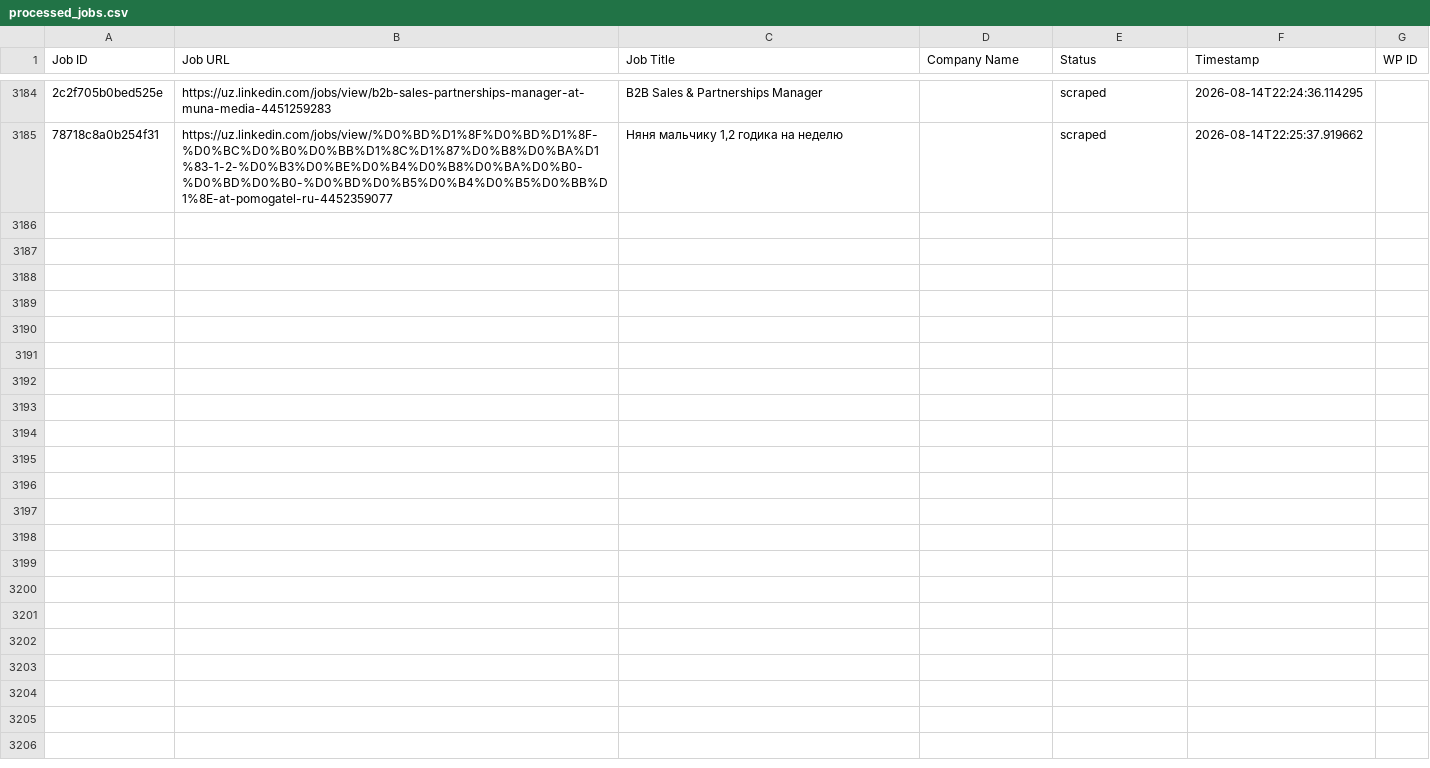
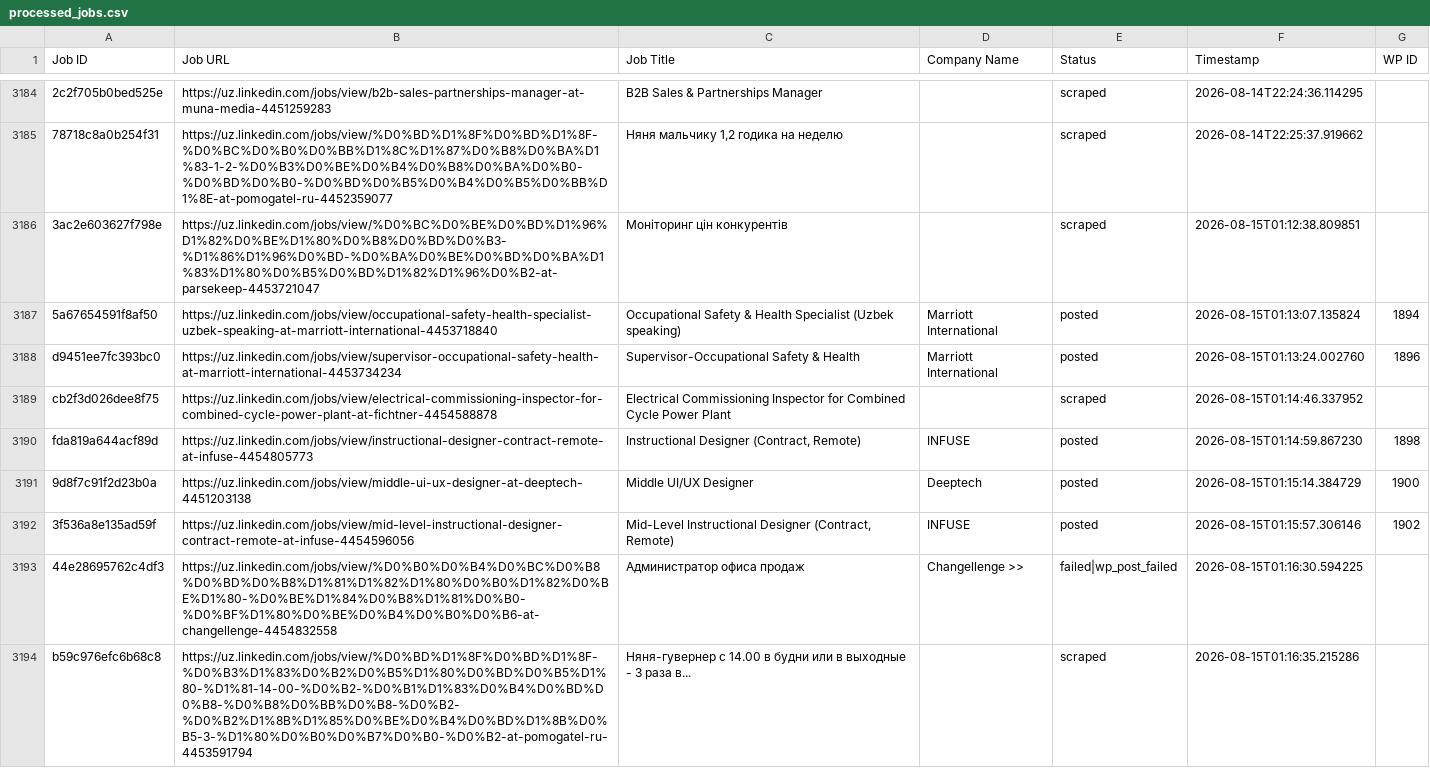
Before and after one commit to innovationinc2000/uz, a CSV file: processed_jobs.csv, drawn as a sheet; only a part is shown, gaps mark what is left out; the diff names each change by its address in the sheet, - before the commit and + after, or states it on an @@ line.

```diff
--- a/processed_jobs.csv
+++ b/processed_jobs.csv
+row 3186: 3ac2e603627f798e | https://uz.linkedin.com/jobs/view/%D0%BC%D0%BE%D0%BD%D1%96%D1%82%D0%BE%D1%80%D0%B8%D0%BD%D0%B3-%D1%86%D1%96%D0%BD-%D0%BA%D0%BE%D0%BD%D0%BA%D1%83%D1%80%D0%B5%D0%BD%D1%82%D1%96%D0%B2-at-parsekeep-4453721047 | Моніторинг цін конкурентів |  | scraped | 2026-08-15T01:12:38.809851
+row 3187: 5a67654591f8af50 | https://uz.linkedin.com/jobs/view/occupational-safety-health-specialist-uzbek-speaking-at-marriott-international-4453718840 | Occupational Safety & Health Specialist (Uzbek speaking) | Marriott International | posted | 2026-08-15T01:13:07.135824 | 1894
+row 3188: d9451ee7fc393bc0 | https://uz.linkedin.com/jobs/view/supervisor-occupational-safety-health-at-marriott-international-4453734234 | Supervisor-Occupational Safety & Health | Marriott International | posted | 2026-08-15T01:13:24.002760 | 1896
+row 3189: cb2f3d026dee8f75 | https://uz.linkedin.com/jobs/view/electrical-commissioning-inspector-for-combined-cycle-power-plant-at-fichtner-4454588878 | Electrical Commissioning Inspector for Combined Cycle Power Plant |  | scraped | 2026-08-15T01:14:46.337952
+row 3190: fda819a644acf89d | https://uz.linkedin.com/jobs/view/instructional-designer-contract-remote-at-infuse-4454805773 | Instructional Designer (Contract, Remote) | INFUSE | posted | 2026-08-15T01:14:59.867230 | 1898
+row 3191: 9d8f7c91f2d23b0a | https://uz.linkedin.com/jobs/view/middle-ui-ux-designer-at-deeptech-4451203138 | Middle UI/UX Designer | Deeptech | posted | 2026-08-15T01:15:14.384729 | 1900
+row 3192: 3f536a8e135ad59f | https://uz.linkedin.com/jobs/view/mid-level-instructional-designer-contract-remote-at-infuse-4454596056 | Mid-Level Instructional Designer (Contract, Remote) | INFUSE | posted | 2026-08-15T01:15:57.306146 | 1902
+row 3193: 44e28695762c4df3 | https://uz.linkedin.com/jobs/view/%D0%B0%D0%B4%D0%BC%D0%B8%D0%BD%D0%B8%D1%81%D1%82%D1%80%D0%B0%D1%82%D0%BE%D1%80-%D0%BE%D1%84%D0%B8%D1%81%D0%B0-%D0%BF%D1%80%D0%BE%D0%B4%D0%B0%D0%B6-at-changellenge-4454832558 | Администратор офиса продаж | Changellenge >> | failed|wp_post_failed | 2026-08-15T01:16:30.594225
+row 3194: b59c976efc6b68c8 | https://uz.linkedin.com/jobs/view/%D0%BD%D1%8F%D0%BD%D1%8F-%D0%B3%D1%83%D0%B2%D0%B5%D1%80%D0%BD%D0%B5%D1%80-%D1%81-14-00-%D0%B2-%D0%B1%D1%83%D0%B4%D0%BD%D0%B8-%D0%B8%D0%BB%D0%B8-%D0%B2-%D0%B2%D1%8B%D1%85%D0%BE%D0%B4%D0%BD%D1%8B%D0%B5-3-%D1%80%D0%B0%D0%B7%D0%B0-%D0%B2-at-pomogatel-ru-4453591794 | Няня-гувернер с 14.00 в будни или в выходные - 3 раза в... |  | scraped | 2026-08-15T01:16:35.215286
```
